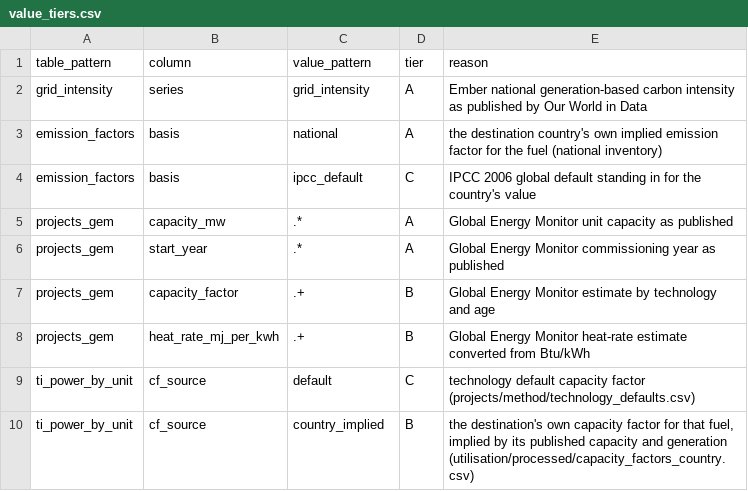
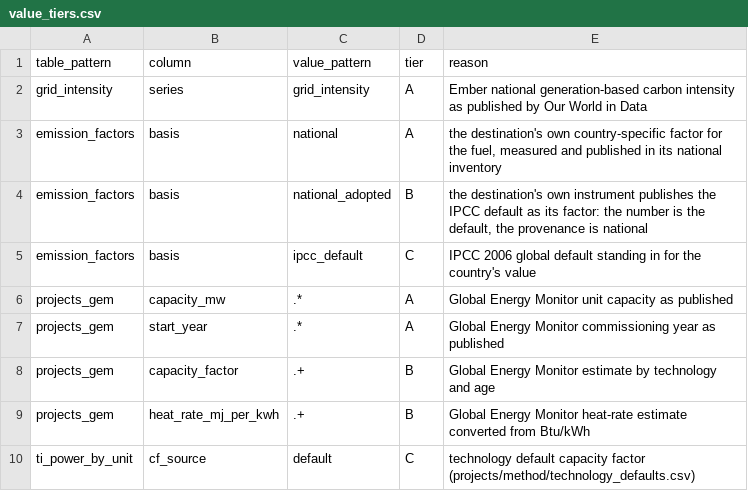
Before and after one commit to PLANiT-Institute/tradeimpact, a CSV file: data/power/registry/value_tiers.csv, drawn as a sheet; only a part is shown; the shorter side is filled out with more unchanged rows.

```diff
--- a/data/power/registry/value_tiers.csv
+++ b/data/power/registry/value_tiers.csv
@@ -2,3 +2,4 @@ table_pattern,column,value_pattern,tier,reason
 grid_intensity,series,grid_intensity,A,Ember national generation-based carbon intensity as published by Our World in Data
-emission_factors,basis,national,A,the destination country's own implied emission factor for the fuel (national inventory)
+emission_factors,basis,national,A,"the destination's own country-specific factor for the fuel, measured and published in its national inventory"
+emission_factors,basis,national_adopted,B,"the destination's own instrument publishes the IPCC default as its factor: the number is the default, the provenance is national"
 emission_factors,basis,ipcc_default,C,IPCC 2006 global default standing in for the country's value
```
Also changed, not shown: data/power/emission_factors/processed/emission_factors.csv, data/power/output/ti_power_by_role.csv, 29 other files.
